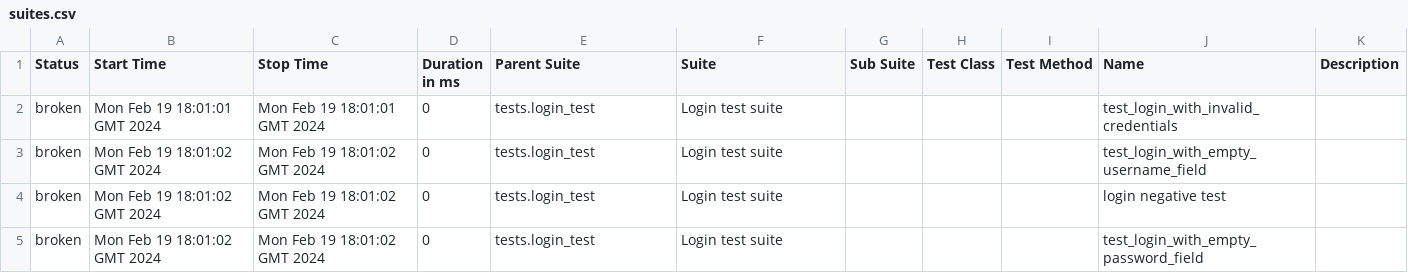
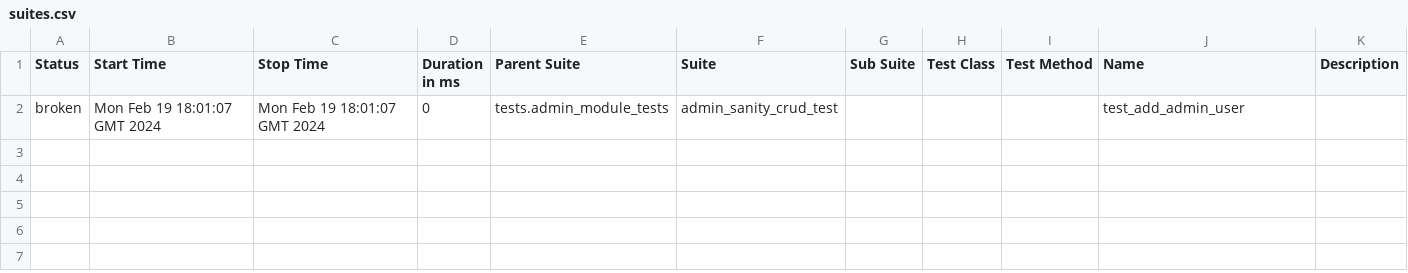
Before and after one commit to Romarionijim/Python-Playwright-Example, a CSV file: 8/data/suites.csv, drawn as a sheet.

```diff
--- a/8/data/suites.csv
+++ b/8/data/suites.csv
@@ -1,5 +1,2 @@
 "Status","Start Time","Stop Time","Duration in ms","Parent Suite","Suite","Sub Suite","Test Class","Test Method","Name","Description"
-"broken","Mon Feb 19 18:01:01 GMT 2024","Mon Feb 19 18:01:01 GMT 2024","0","tests.login_test","Login test suite","","","","test_login_with_invalid_credentials",""
-"broken","Mon Feb 19 18:01:02 GMT 2024","Mon Feb 19 18:01:02 GMT 2024","0","tests.login_test","Login test suite","","","","test_login_with_empty_username_field",""
-"broken","Mon Feb 19 18:01:02 GMT 2024","Mon Feb 19 18:01:02 GMT 2024","0","tests.login_test","Login test suite","","","","login negative test",""
-"broken","Mon Feb 19 18:01:02 GMT 2024","Mon Feb 19 18:01:02 GMT 2024","0","tests.login_test","Login test suite","","","","test_login_with_empty_password_field",""
+"broken","Mon Feb 19 18:01:07 GMT 2024","Mon Feb 19 18:01:07 GMT 2024","0","tests.admin_module_tests","admin_sanity_crud_test","","","","test_add_admin_user",""
```
Also changed, not shown: 37 other files.
